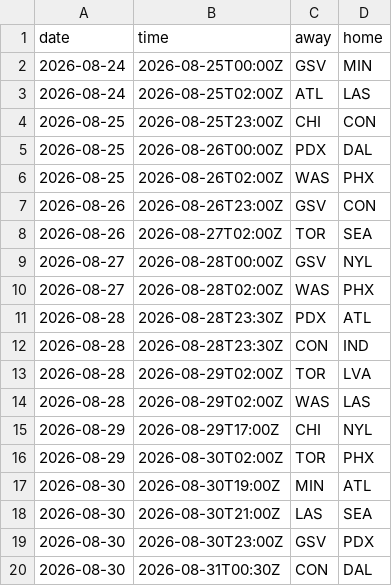
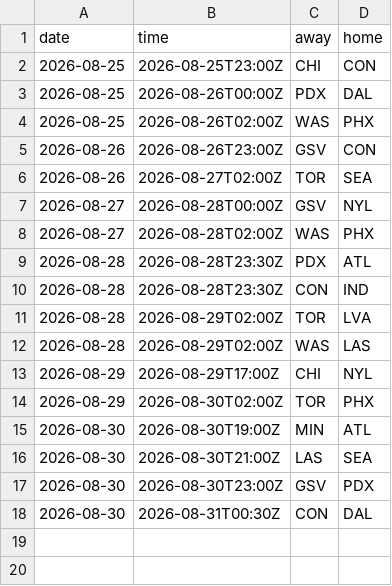
Before and after one commit to Alphakiller1/wnba-edge-model, a CSV file: data/raw/upcoming_schedule_2026-27.csv, drawn as a sheet.

```diff
--- a/data/raw/upcoming_schedule_2026-27.csv
+++ b/data/raw/upcoming_schedule_2026-27.csv
@@ -1,4 +1,2 @@
 date,time,away,home
-2026-08-24,2026-08-25T00:00Z,GSV,MIN
-2026-08-24,2026-08-25T02:00Z,ATL,LAS
 2026-08-25,2026-08-25T23:00Z,CHI,CON
```
Also changed, not shown: data/processed/game_markets_2026-27.csv, data/processed/game_projections_2026-27.csv, 20 other files.
